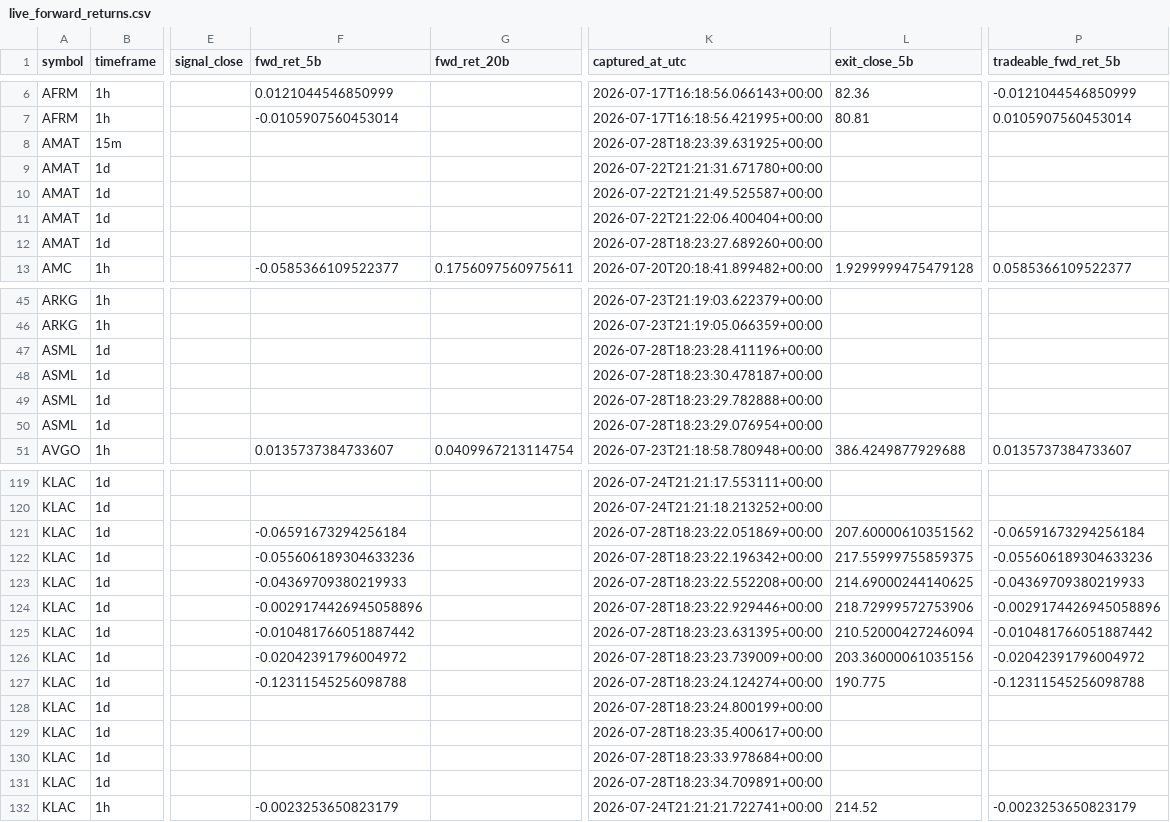
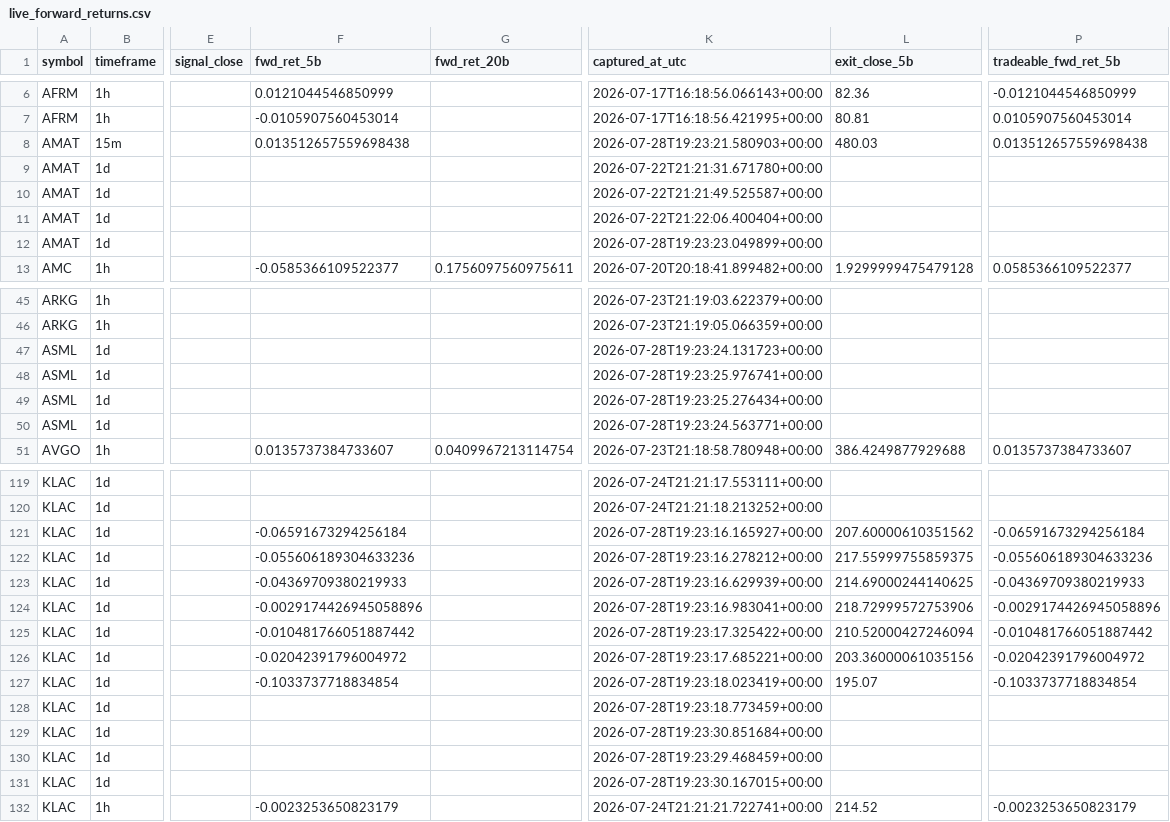
Before and after one commit to 6ixtyn9-sudo/Price, a CSV file: localdata/live_forward_returns.csv, drawn as a sheet; only a part is shown, gaps mark what is left out; the diff covers the shown part only; the diff names each change by its address in the sheet, - before the commit and + after, or states it on an @@ line.

```diff
--- a/localdata/live_forward_returns.csv
+++ b/localdata/live_forward_returns.csv
-F8 (fwd_ret_5b): (empty)
+F8 (fwd_ret_5b): 0.013512657559698438
-K8 (captured_at_utc): 2026-07-28T18:23:39.631925+00:00
+K8 (captured_at_utc): 2026-07-28T19:23:21.580903+00:00
-L8 (exit_close_5b): (empty)
+L8 (exit_close_5b): 480.03
-P8 (tradeable_fwd_ret_5b): (empty)
+P8 (tradeable_fwd_ret_5b): 0.013512657559698438
-K12 (captured_at_utc): 2026-07-28T18:23:27.689260+00:00
+K12 (captured_at_utc): 2026-07-28T19:23:23.049899+00:00
-K47 (captured_at_utc): 2026-07-28T18:23:28.411196+00:00
+K47 (captured_at_utc): 2026-07-28T19:23:24.131723+00:00
-K48 (captured_at_utc): 2026-07-28T18:23:30.478187+00:00
+K48 (captured_at_utc): 2026-07-28T19:23:25.976741+00:00
-K49 (captured_at_utc): 2026-07-28T18:23:29.782888+00:00
+K49 (captured_at_utc): 2026-07-28T19:23:25.276434+00:00
-K50 (captured_at_utc): 2026-07-28T18:23:29.076954+00:00
+K50 (captured_at_utc): 2026-07-28T19:23:24.563771+00:00
-K121 (captured_at_utc): 2026-07-28T18:23:22.051869+00:00
+K121 (captured_at_utc): 2026-07-28T19:23:16.165927+00:00
-K122 (captured_at_utc): 2026-07-28T18:23:22.196342+00:00
+K122 (captured_at_utc): 2026-07-28T19:23:16.278212+00:00
-K123 (captured_at_utc): 2026-07-28T18:23:22.552208+00:00
+K123 (captured_at_utc): 2026-07-28T19:23:16.629939+00:00
-K124 (captured_at_utc): 2026-07-28T18:23:22.929446+00:00
+K124 (captured_at_utc): 2026-07-28T19:23:16.983041+00:00
-K125 (captured_at_utc): 2026-07-28T18:23:23.631395+00:00
+K125 (captured_at_utc): 2026-07-28T19:23:17.325422+00:00
-K126 (captured_at_utc): 2026-07-28T18:23:23.739009+00:00
+K126 (captured_at_utc): 2026-07-28T19:23:17.685221+00:00
-F127 (fwd_ret_5b): -0.12311545256098788
+F127 (fwd_ret_5b): -0.1033737718834854
-K127 (captured_at_utc): 2026-07-28T18:23:24.124274+00:00
+K127 (captured_at_utc): 2026-07-28T19:23:18.023419+00:00
-L127 (exit_close_5b): 190.775
+L127 (exit_close_5b): 195.07
-P127 (tradeable_fwd_ret_5b): -0.12311545256098788
+P127 (tradeable_fwd_ret_5b): -0.1033737718834854
-K128 (captured_at_utc): 2026-07-28T18:23:24.800199+00:00
+K128 (captured_at_utc): 2026-07-28T19:23:18.773459+00:00
-K129 (captured_at_utc): 2026-07-28T18:23:35.400617+00:00
+K129 (captured_at_utc): 2026-07-28T19:23:30.851684+00:00
-K130 (captured_at_utc): 2026-07-28T18:23:33.978684+00:00
+K130 (captured_at_utc): 2026-07-28T19:23:29.468459+00:00
-K131 (captured_at_utc): 2026-07-28T18:23:34.709891+00:00
+K131 (captured_at_utc): 2026-07-28T19:23:30.167015+00:00
```
Also changed, not shown: 16 edited cells elsewhere in this file, localdata/trade_journal.csv, 1 other file.
